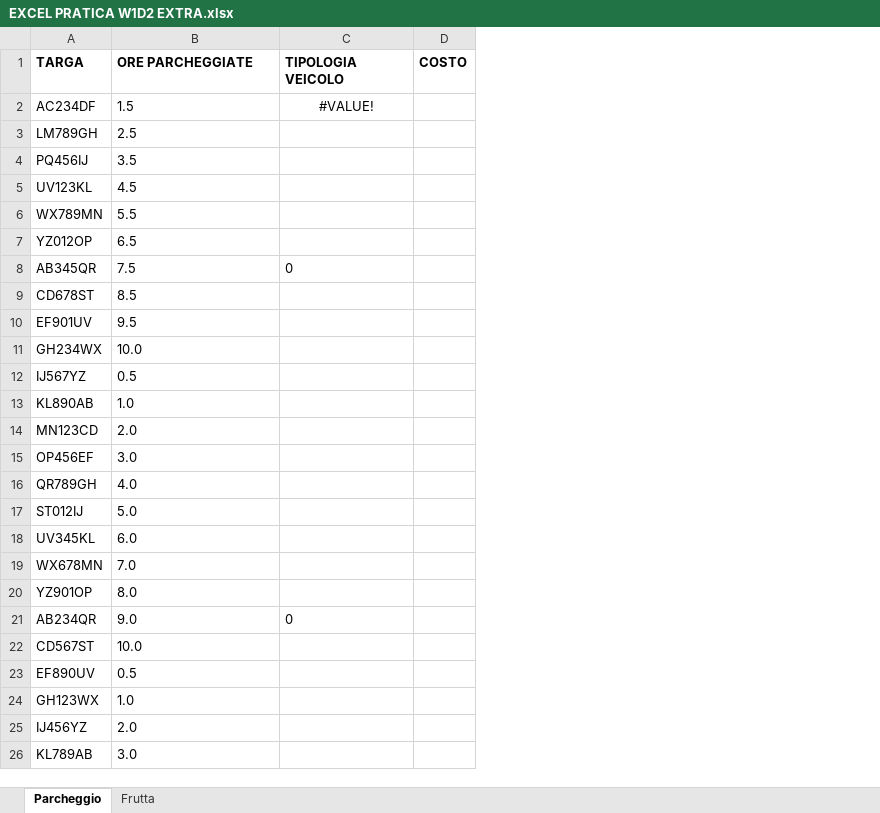
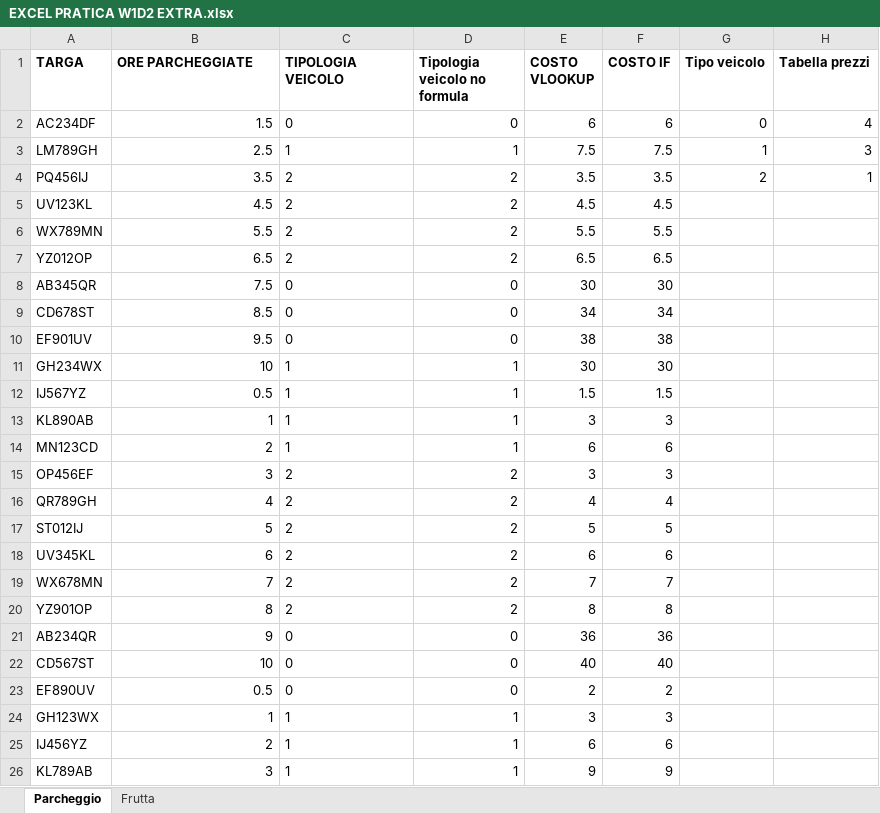
Before and after one commit to galleriesofdreams/EPICODE_EXCEL_DAPT0724, an Excel workbook: EXCEL PRATICA W1D2 EXTRA.xlsx, sheet Parcheggio, drawn as a sheet; only a part is shown; values as stored, in another font and other column widths than the file's, no borders; charts and pictures not drawn; removed rows and columns are numbered as before the commit, all else as after; the diff covers the shown part only; the diff names each change by its address in the sheet, - before the commit and + after, or states it on an @@ line.

```diff
--- a/EXCEL PRATICA W1D2 EXTRA.xlsx (sheet Parcheggio)
+++ b/EXCEL PRATICA W1D2 EXTRA.xlsx (sheet Parcheggio)
-column D (COSTO), empty
+column D (Tipologia veicolo no formula), rows 2-26: 0 | 1 | 2 | 2 | 2 | 2 | 0 | 0 | 0 | 1 | 1 | 1 | 1 | 2 | 2 | 2 | 2 | 2 | 2 | 0 | 0 | 0 | 1 | 1 | 1
+column E (COSTO VLOOKUP), rows 2-26: 6 | 7.5 | 3.5 | 4.5 | 5.5 | 6.5 | 30 | 34 | 38 | 30 | 1.5 | 3 | 6 | 3 | 4 | 5 | 6 | 7 | 8 | 36 | 40 | 2 | 3 | 6 | 9
+column F (COSTO IF), rows 2-26: 6 | 7.5 | 3.5 | 4.5 | 5.5 | 6.5 | 30 | 34 | 38 | 30 | 1.5 | 3 | 6 | 3 | 4 | 5 | 6 | 7 | 8 | 36 | 40 | 2 | 3 | 6 | 9
+column G (Tipo veicolo), rows 2-4: 0 | 1 | 2
+column H (Tabella prezzi), rows 2-4: 4 | 3 | 1
-B2:B10 alignment: left
+B2:B10 alignment: right
-C2 (TIPOLOGIA VEICOLO): #VALUE!
+C2 (TIPOLOGIA VEICOLO): 0
-C2 alignment: center
+C2 alignment: left
-C3 (TIPOLOGIA VEICOLO): (empty)
+C3 (TIPOLOGIA VEICOLO): 1
-C4:C7 (TIPOLOGIA VEICOLO): (empty)
+C4:C7 (TIPOLOGIA VEICOLO): 2
-C9:C10 (TIPOLOGIA VEICOLO): (empty)
+C9:C10 (TIPOLOGIA VEICOLO): 0
-B11 (ORE PARCHEGGIATE): 10.0
+B11 (ORE PARCHEGGIATE): 10
-C11:C14 (TIPOLOGIA VEICOLO): (empty)
+C11:C14 (TIPOLOGIA VEICOLO): 1
-B12 alignment: left
+B12 alignment: right
-B13 (ORE PARCHEGGIATE): 1.0
+B13 (ORE PARCHEGGIATE): 1
-B14 (ORE PARCHEGGIATE): 2.0
+B14 (ORE PARCHEGGIATE): 2
-B15 (ORE PARCHEGGIATE): 3.0
+B15 (ORE PARCHEGGIATE): 3
-C15:C20 (TIPOLOGIA VEICOLO): (empty)
+C15:C20 (TIPOLOGIA VEICOLO): 2
-B16 (ORE PARCHEGGIATE): 4.0
+B16 (ORE PARCHEGGIATE): 4
-B17 (ORE PARCHEGGIATE): 5.0
+B17 (ORE PARCHEGGIATE): 5
-B18 (ORE PARCHEGGIATE): 6.0
+B18 (ORE PARCHEGGIATE): 6
-B19 (ORE PARCHEGGIATE): 7.0
+B19 (ORE PARCHEGGIATE): 7
-B20 (ORE PARCHEGGIATE): 8.0
+B20 (ORE PARCHEGGIATE): 8
-B21 (ORE PARCHEGGIATE): 9.0
+B21 (ORE PARCHEGGIATE): 9
-B22 (ORE PARCHEGGIATE): 10.0
+B22 (ORE PARCHEGGIATE): 10
-C22:C23 (TIPOLOGIA VEICOLO): (empty)
+C22:C23 (TIPOLOGIA VEICOLO): 0
-B23 alignment: left
+B23 alignment: right
-B24 (ORE PARCHEGGIATE): 1.0
+B24 (ORE PARCHEGGIATE): 1
-C24:C26 (TIPOLOGIA VEICOLO): (empty)
+C24:C26 (TIPOLOGIA VEICOLO): 1
-B25 (ORE PARCHEGGIATE): 2.0
+B25 (ORE PARCHEGGIATE): 2
-B26 (ORE PARCHEGGIATE): 3.0
+B26 (ORE PARCHEGGIATE): 3
```
Also changed, not shown: 137 edited cells and cell formats elsewhere in this sheet, sheet Frutta, formulas that keep their value, charts or pictures, EXCEL PRATICA W1D2.xlsx.
